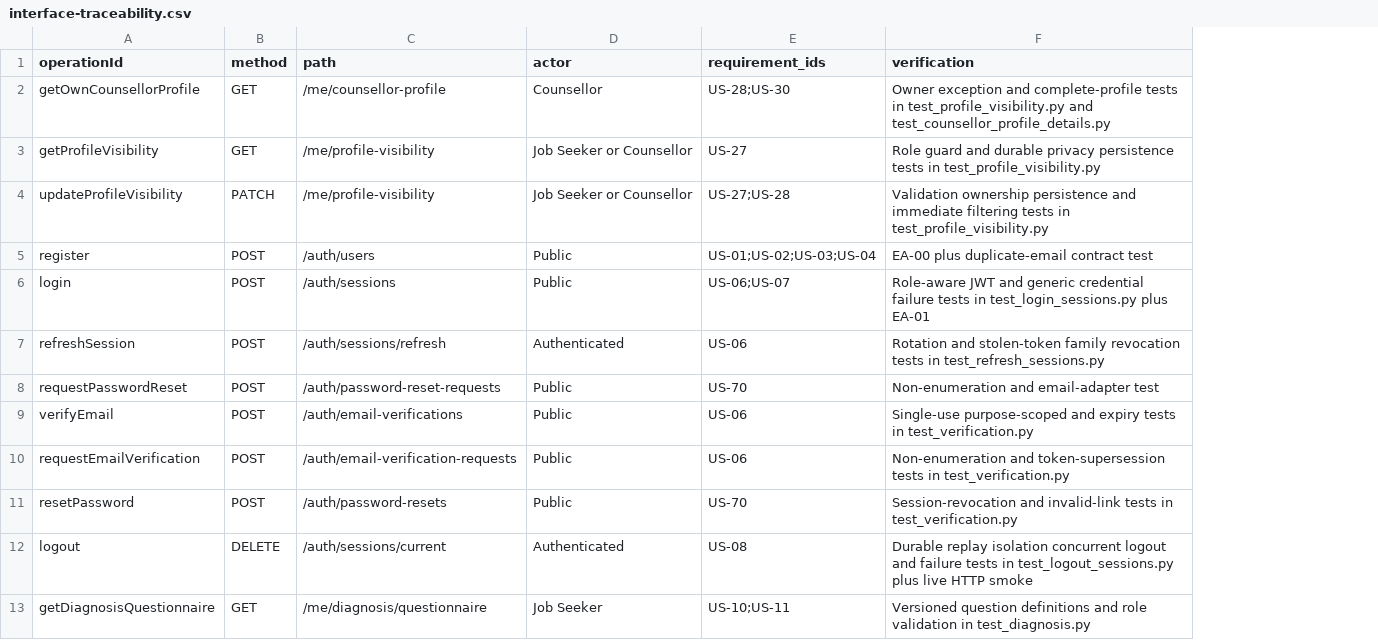
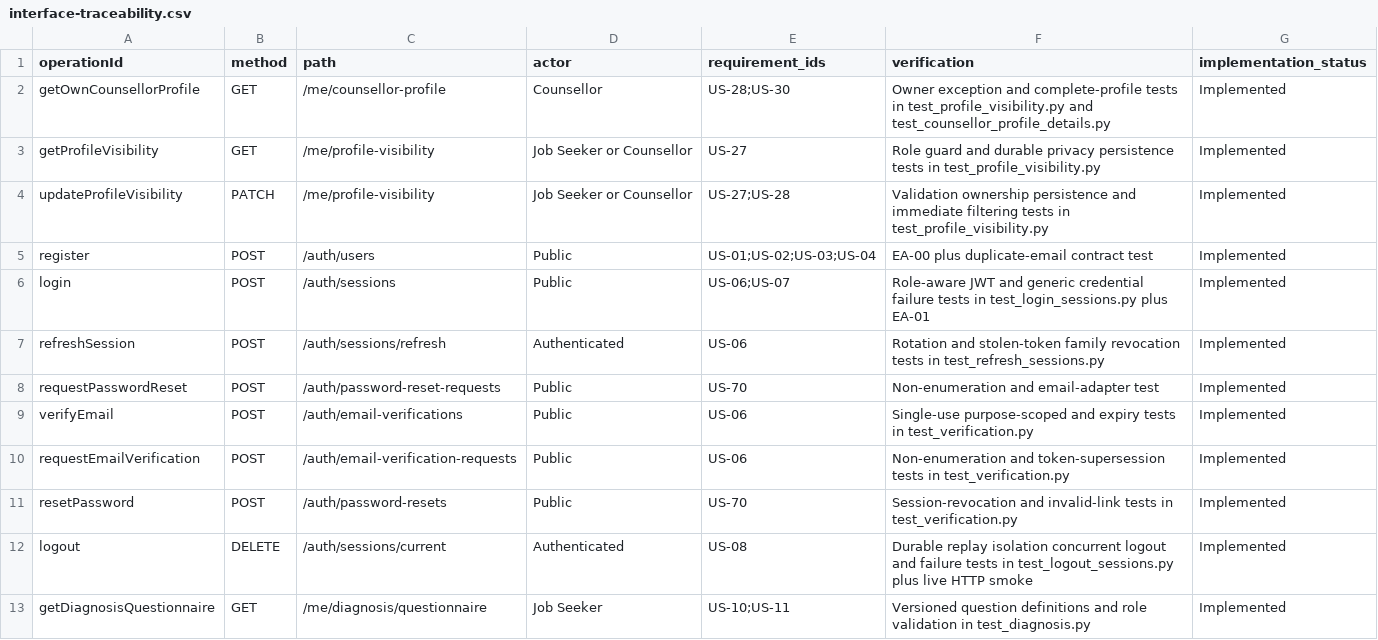
Before and after one commit to ZichuanW15/yoir_sample, a CSV file: docs/sprint1/executable-architecture/interface-traceability.csv, drawn as a sheet; only a part is shown; the diff names each change by its address in the sheet, - before the commit and + after, or states it on an @@ line.

Commit message:
docs: implementation status in the interface traceability file; README operation count matches openapi.yaml

```diff
--- a/docs/sprint1/executable-architecture/interface-traceability.csv
+++ b/docs/sprint1/executable-architecture/interface-traceability.csv
+column G (implementation_status), rows 2-13: all Implemented
```
Also changed, not shown: 1 other file.
